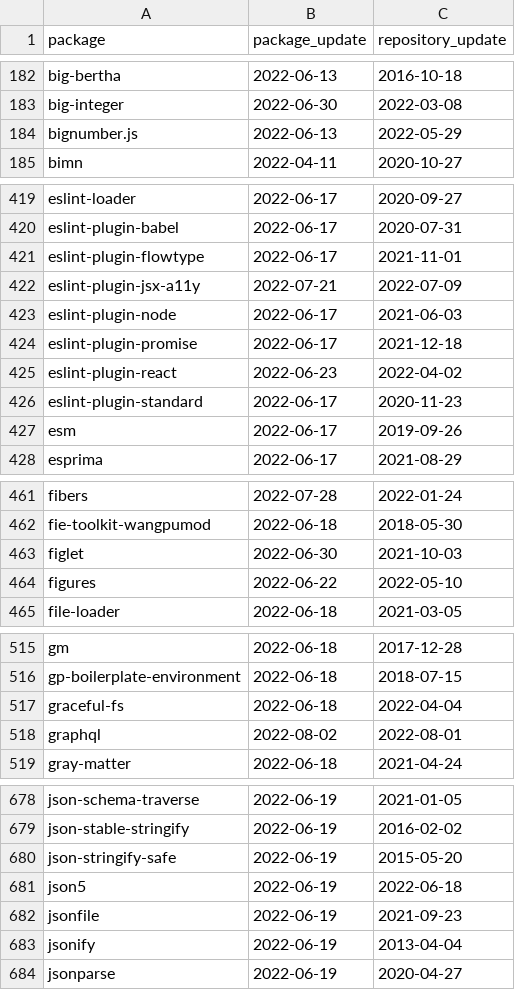
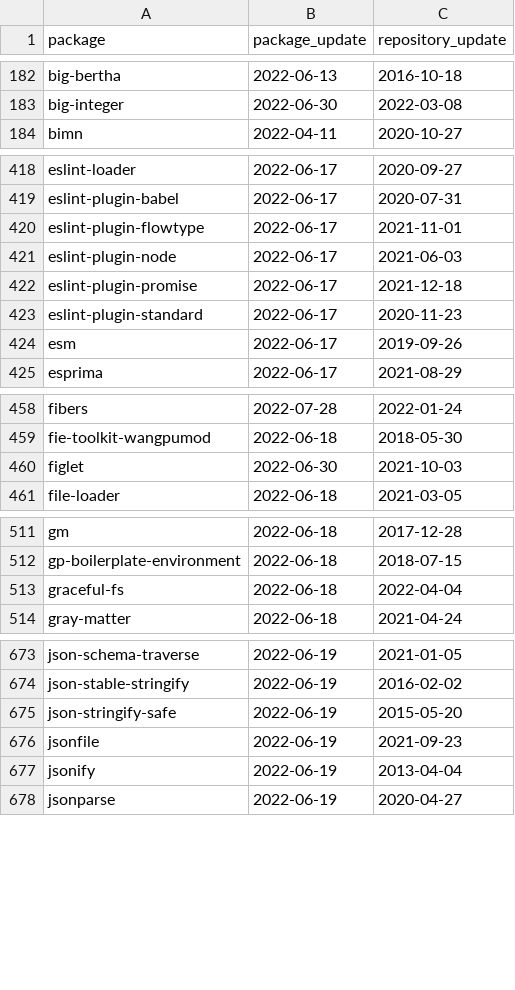
Before and after one commit to trickest/packages, a CSV file: npm/suspicious_updates.csv, drawn as a sheet; only a part is shown, gaps mark what is left out; the diff covers the shown part only.

```diff
--- a/npm/suspicious_updates.csv
+++ b/npm/suspicious_updates.csv
@@ -183,3 +183,2 @@ big-bertha,2022-06-13,2016-10-18
 big-integer,2022-06-30,2022-03-08
-bignumber.js,2022-06-13,2022-05-29
 bimn,2022-04-11,2020-10-27
@@ -421,6 +420,4 @@ eslint-plugin-babel,2022-06-17,2020-07-31
 eslint-plugin-flowtype,2022-06-17,2021-11-01
-eslint-plugin-jsx-a11y,2022-07-21,2022-07-09
 eslint-plugin-node,2022-06-17,2021-06-03
 eslint-plugin-promise,2022-06-17,2021-12-18
-eslint-plugin-react,2022-06-23,2022-04-02
 eslint-plugin-standard,2022-06-17,2020-11-23
@@ -463,3 +460,2 @@ fie-toolkit-wangpumod,2022-06-18,2018-05-30
 figlet,2022-06-30,2021-10-03
-figures,2022-06-22,2022-05-10
 file-loader,2022-06-18,2021-03-05
@@ -517,3 +513,2 @@ gp-boilerplate-environment,2022-06-18,2018-07-15
 graceful-fs,2022-06-18,2022-04-04
-graphql,2022-08-02,2022-08-01
 gray-matter,2022-06-18,2021-04-24
@@ -680,3 +675,2 @@ json-stable-stringify,2022-06-19,2016-02-02
 json-stringify-safe,2022-06-19,2015-05-20
-json5,2022-06-19,2022-06-18
 jsonfile,2022-06-19,2021-09-23
```
Also changed, not shown: 2 removed rows and 5 edited cells elsewhere in this file, 2 other files.
